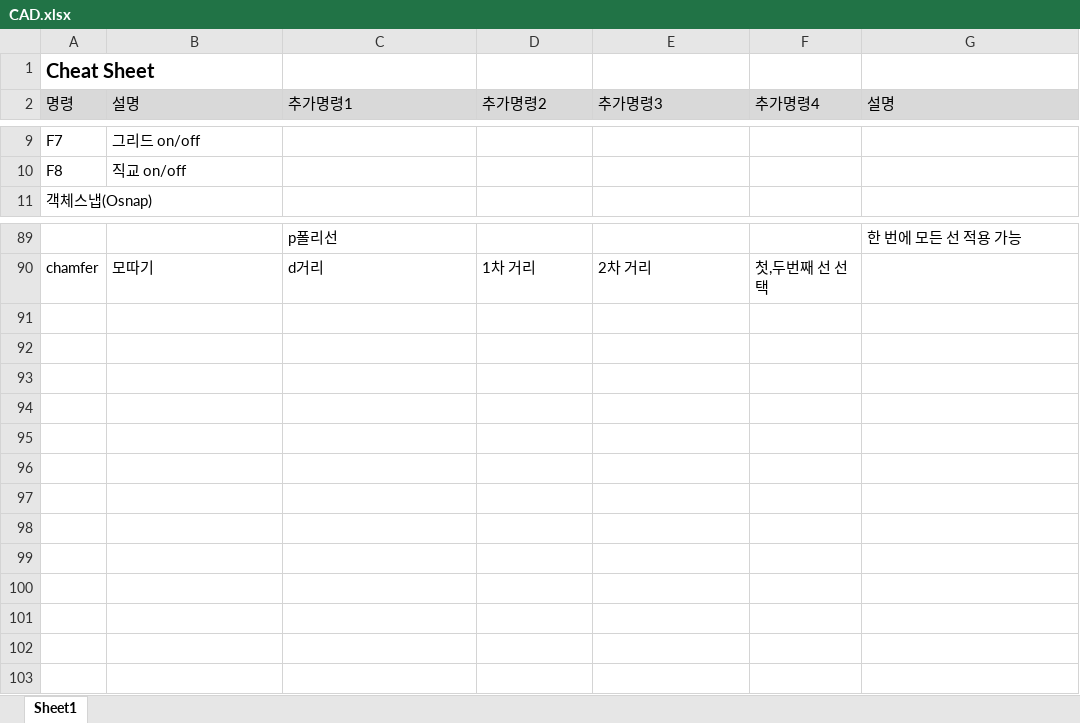
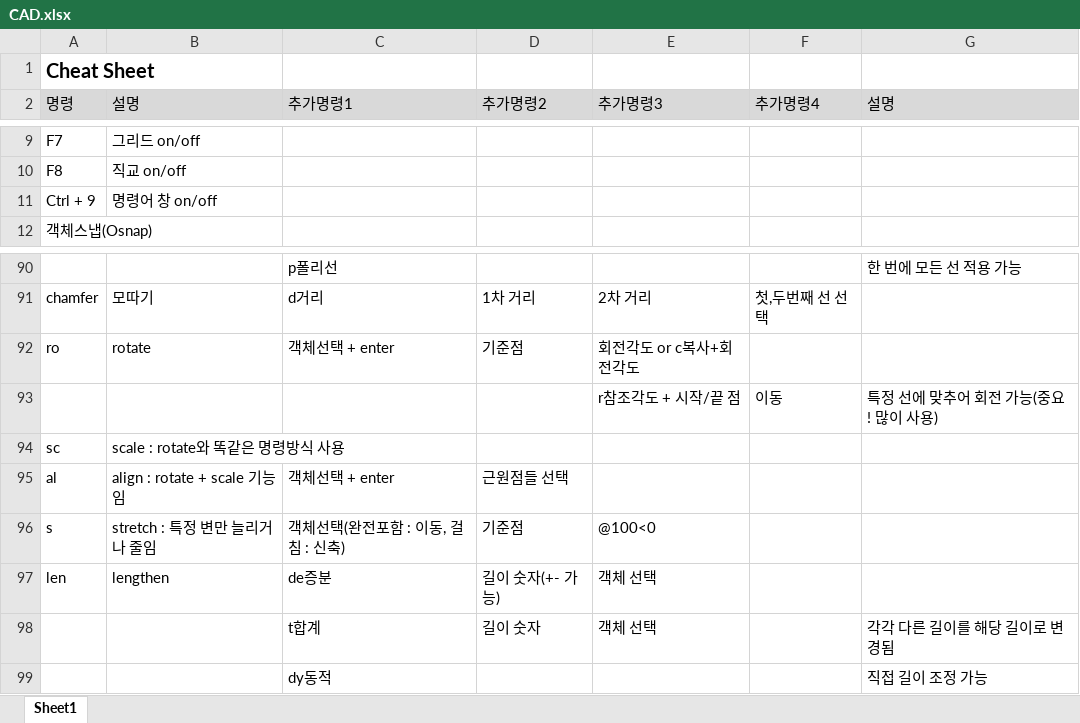
Before and after one commit to chickenjang/continue, an Excel workbook: CAD.xlsx, sheet Sheet1, drawn as a sheet; only a part is shown, gaps mark what is left out; values as stored, in another font and other column widths than the file's, no borders; the diff names each change by its address in the sheet, - before the commit and + after, or states it on an @@ line.

```diff
--- a/CAD.xlsx (sheet Sheet1)
+++ b/CAD.xlsx (sheet Sheet1)
+row 11: Ctrl + 9 | 명령어 창 on/off
+row 92: ro | rotate | 객체선택 + enter | 기준점 | 회전각도 or c복사+회전각도
+row 93:  |  |  |  | r참조각도 + 시작/끝 점 | 이동 | 특정 선에 맞추어 회전 가능(중요! 많이 사용)
+row 94: sc | scale : rotate와 똑같은 명령방식 사용
+row 95: al | align : rotate + scale 기능임 | 객체선택 + enter | 근원점들 선택
+row 96: s | stretch : 특정 변만 늘리거나 줄임 | 객체선택(완전포함 : 이동, 걸침 : 신축) | 기준점 | @100<0
+row 97: len | lengthen | de증분 | 길이 숫자(+- 가능) | 객체 선택
+row 98:  |  | t합계 | 길이 숫자 | 객체 선택 |  | 각각 다른 길이를 해당 길이로 변경됨
+row 99:  |  | dy동적 |  |  |  | 직접 길이 조정 가능
```
Also changed, not shown: 계획표(일과,자산).xlsx, 영어.xlsx, 1 other file.
